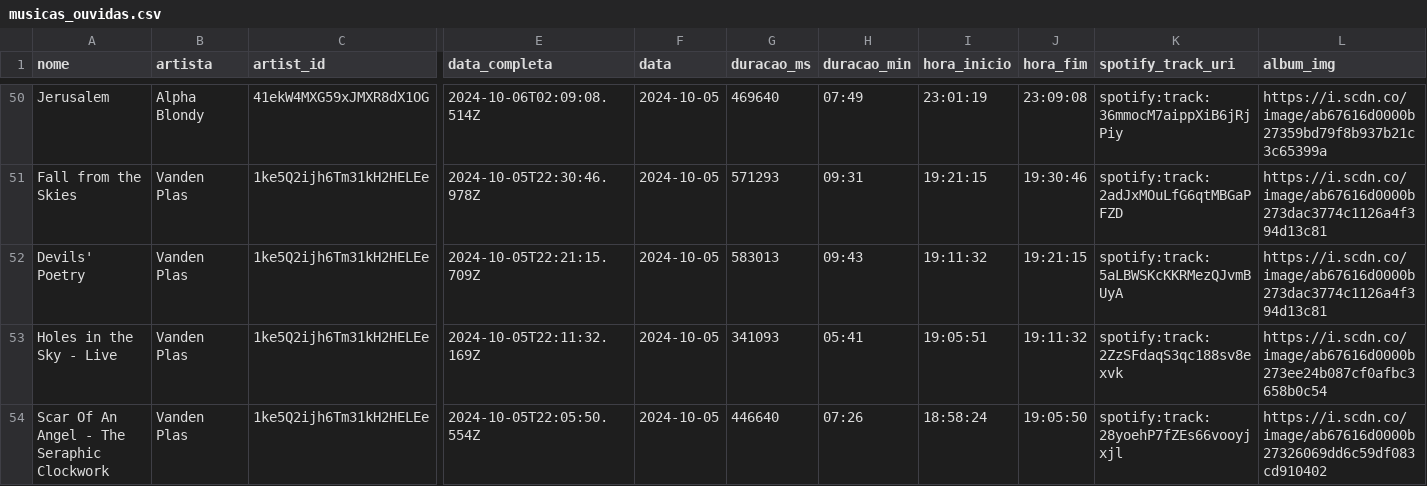
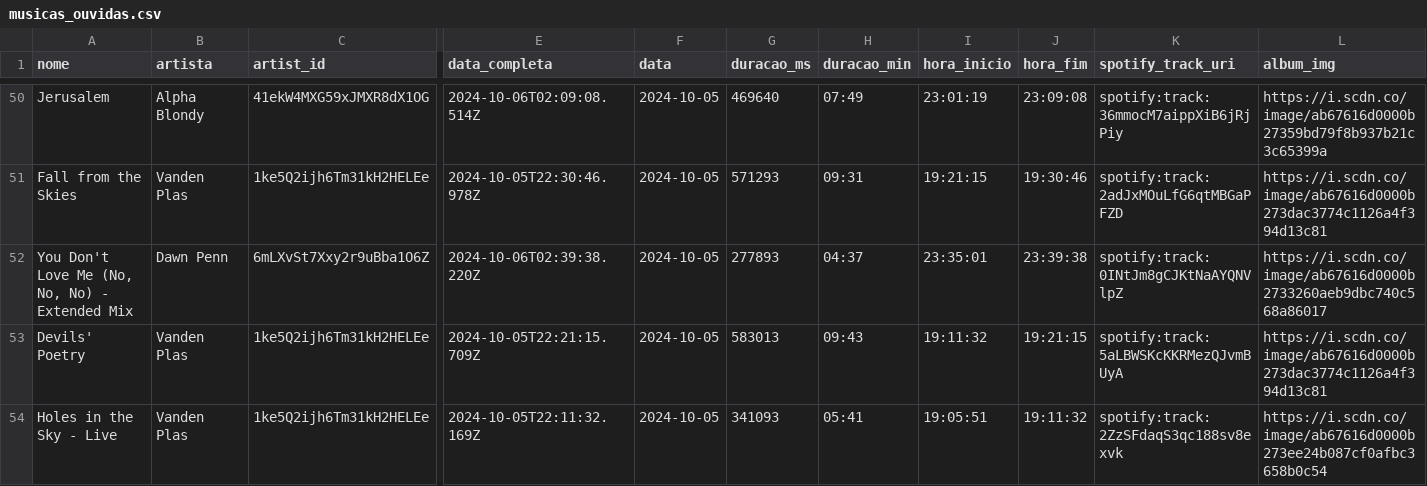
Before and after one commit to Sissaz/spotify, a CSV file: src/assets/musicas_ouvidas.csv, drawn as a sheet; only a part is shown, gaps mark what is left out; the shorter side is filled out with more unchanged rows; rows hold the shown columns only; the diff names each change by its address in the sheet, - before the commit and + after, or states it on an @@ line.

```diff
--- a/src/assets/musicas_ouvidas.csv
+++ b/src/assets/musicas_ouvidas.csv
+row 52: You Don't Love Me (No, No, No) - Extended Mix | Dawn Penn | 6mLXvSt7Xxy2r9uBba1O6Z | 2024-10-06T02:39:38.220Z | 2024-10-05 | 277893 | 04:37 | 23:35:01 | 23:39:38 | spotify:track:0INtJm8gCJKtNaAYQNVlpZ | https://i.scdn.co/image/ab67616d0000b2733260aeb9dbc740c568a86017
```
